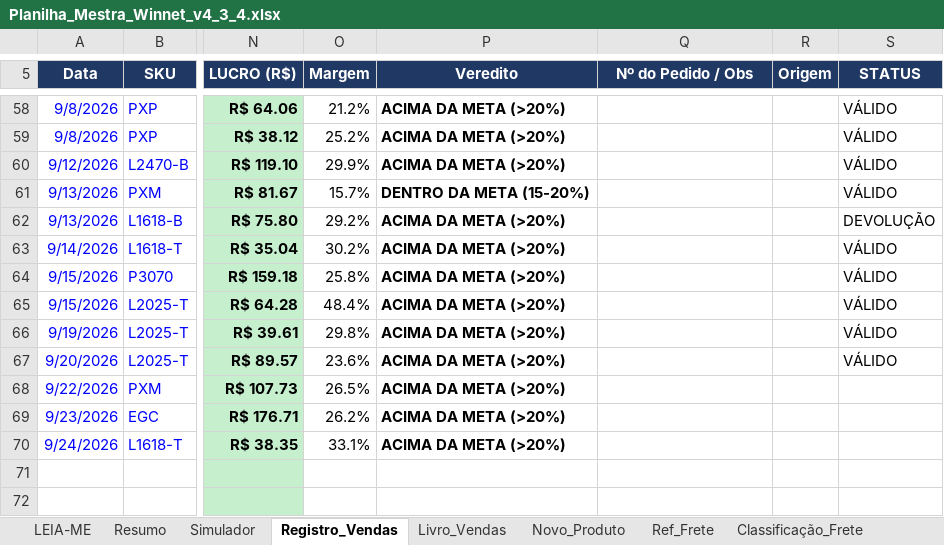
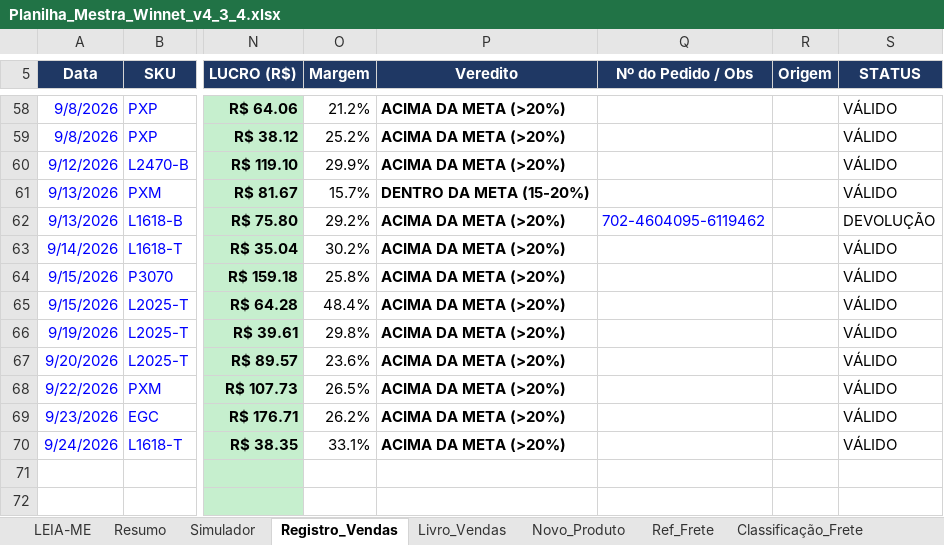
Before and after one commit to WinnetMetais/Marketplaces---Leo, an Excel workbook: dados/Planilha_Mestra_Winnet_v4_3_4.xlsx, sheet Registro_Vendas, drawn as a sheet; only a part is shown, gaps mark what is left out; values as stored, in another font and other column widths than the file's, no borders; conditional formats not drawn; the diff names each change by its address in the sheet, - before the commit and + after, or states it on an @@ line.

```diff
--- a/dados/Planilha_Mestra_Winnet_v4_3_4.xlsx (sheet Registro_Vendas)
+++ b/dados/Planilha_Mestra_Winnet_v4_3_4.xlsx (sheet Registro_Vendas)
-Q62 (Nº do Pedido / Obs): (empty)
+Q62 (Nº do Pedido / Obs): 702-4604095-6119462
-S68:S70 (STATUS): (empty)
+S68:S70 (STATUS): VÁLIDO
```
